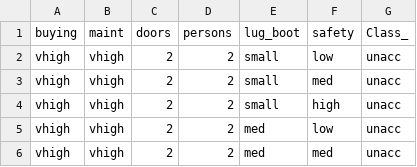
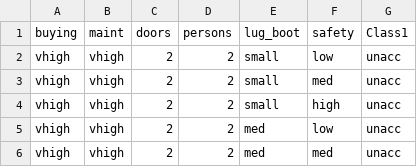
Before and after one commit to vishveshm/datasets_assgn, a CSV file: car_evaluation.csv, drawn as a sheet; only a part is shown.

Commit message:
Update car_evaluation.csv

```diff
--- a/car_evaluation.csv
+++ b/car_evaluation.csv
@@ -1,2 +1,2 @@
-buying,maint,doors,persons,lug_boot,safety,Class_
+buying,maint,doors,persons,lug_boot,safety,Class1
 vhigh,vhigh,2,2,small,low,unacc
```
